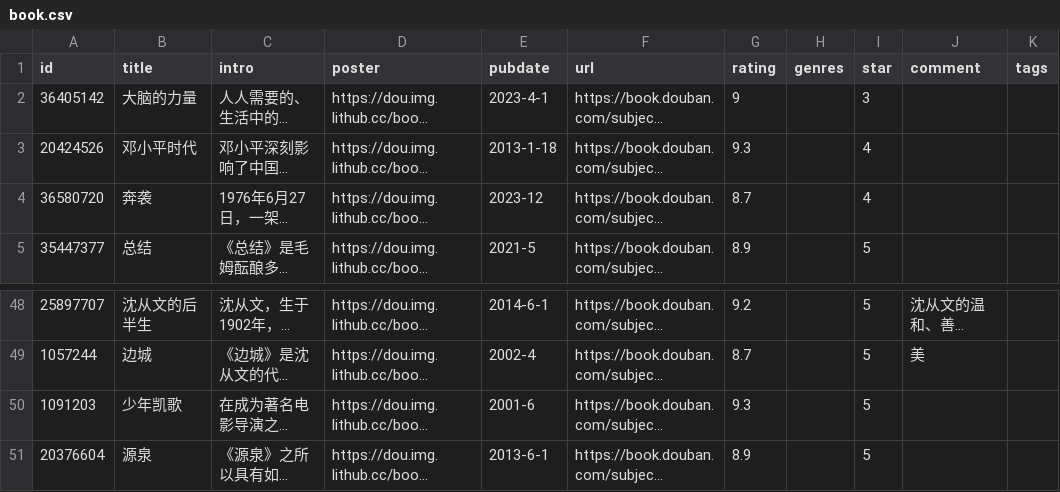
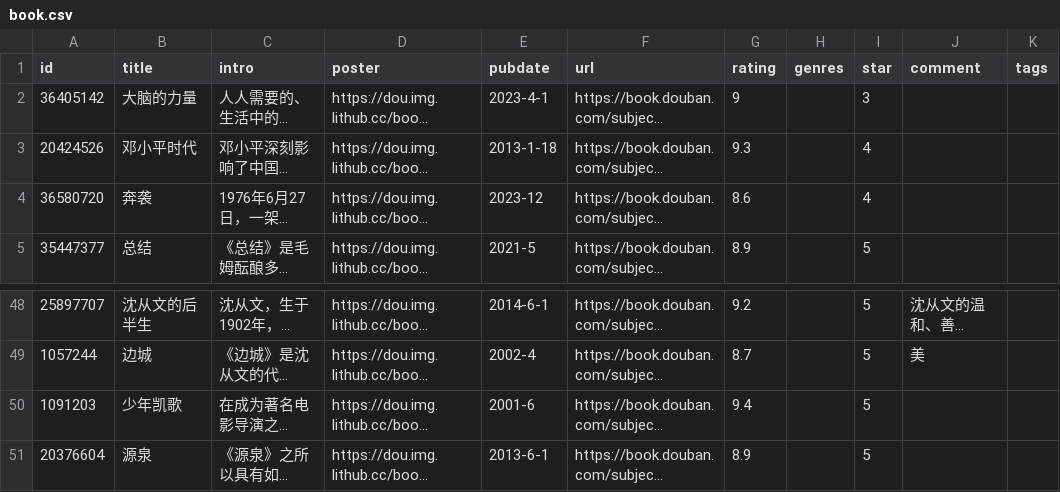
Before and after one commit to Feng6611/KusHome, a CSV file: data/douban/book.csv, drawn as a sheet; only a part is shown, gaps mark what is left out; long unchanged cells end in …; the diff names each change by its address in the sheet, - before the commit and + after, or states it on an @@ line.

Commit message:
chore: update douban data

```diff
--- a/data/douban/book.csv
+++ b/data/douban/book.csv
-G4 (rating): 8.7
+G4 (rating): 8.6
-G50 (rating): 9.3
+G50 (rating): 9.4
```
